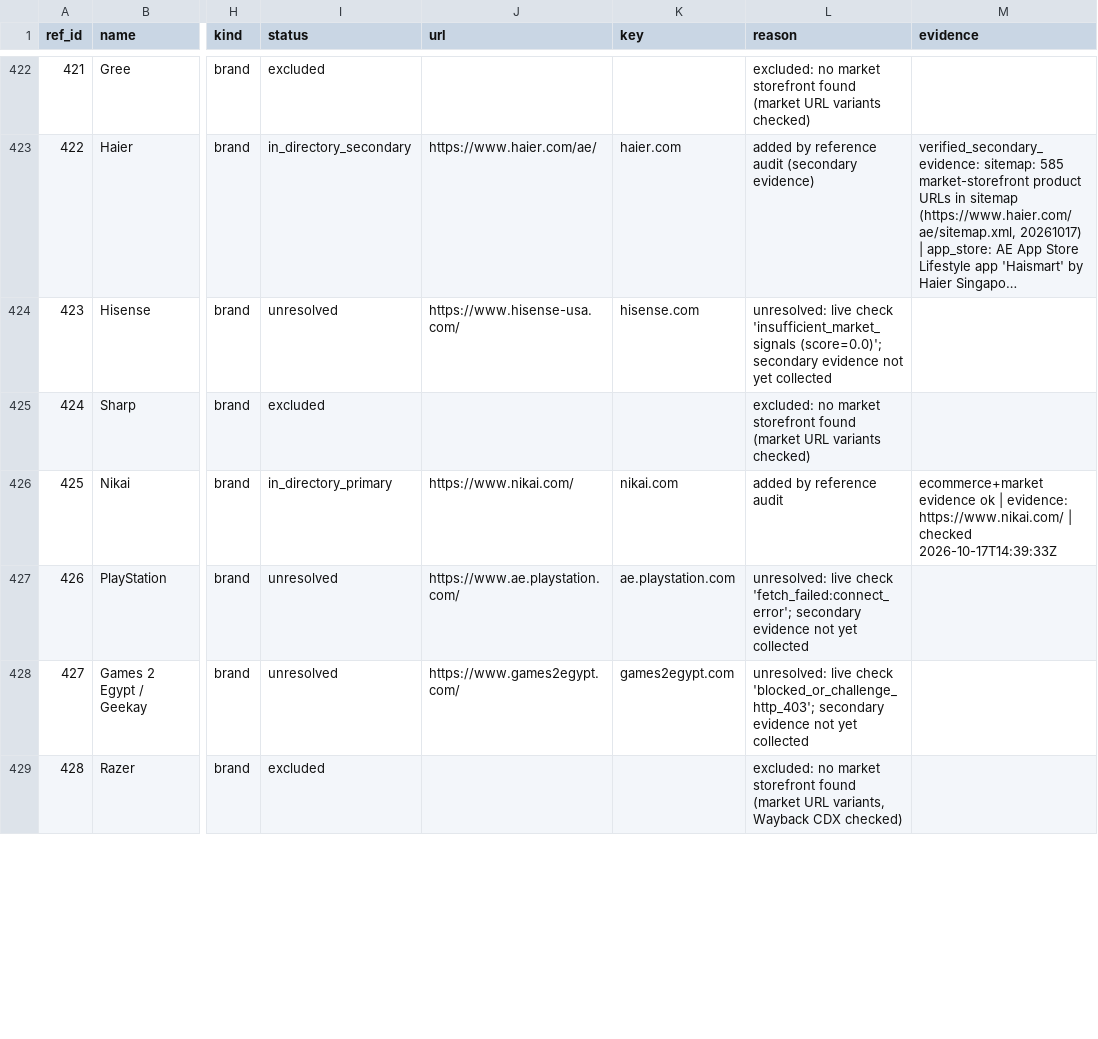
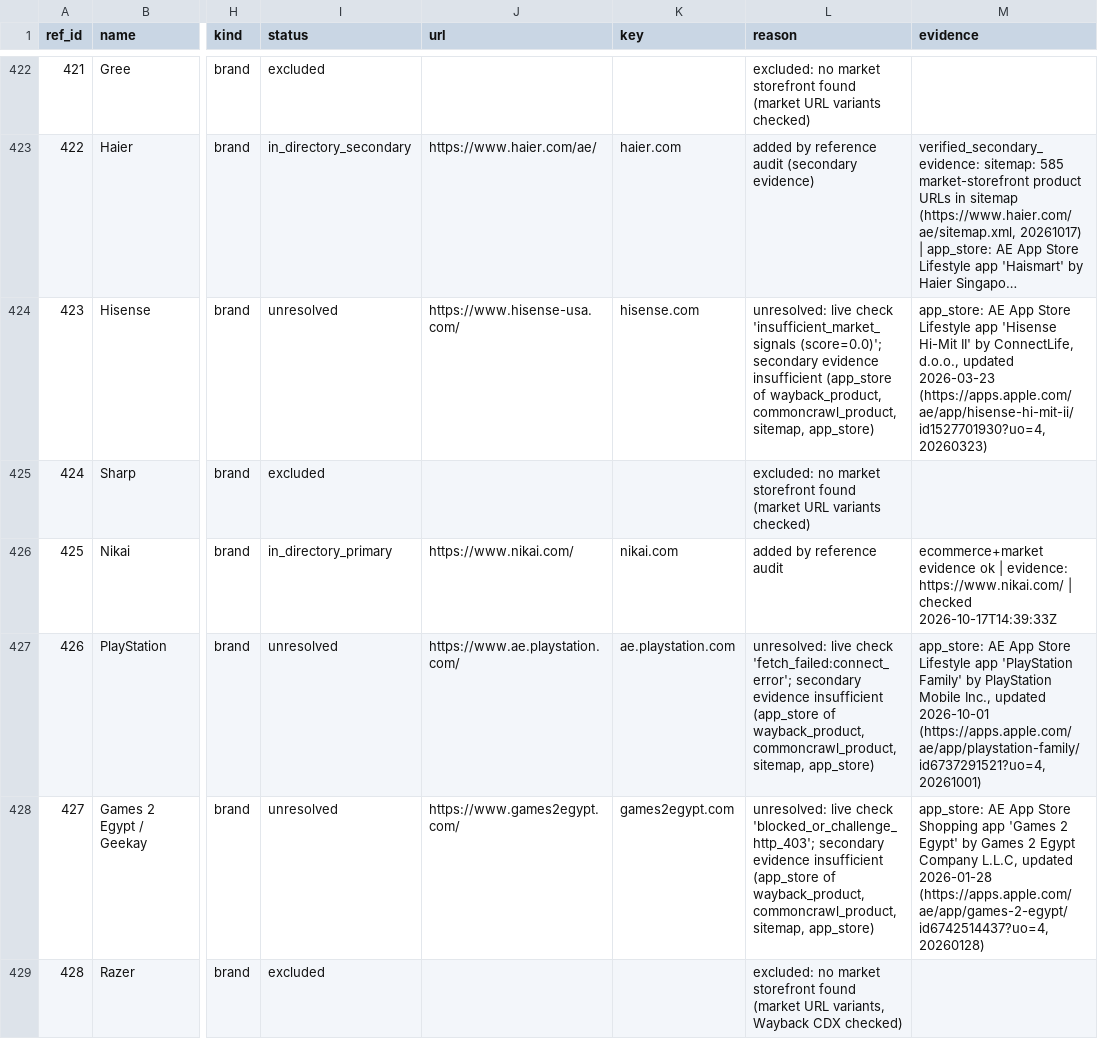
Before and after one commit to abaszeinn-beep/research, a CSV file: markets/uae/data/reference_universe.csv, drawn as a sheet; only a part is shown, gaps mark what is left out; long unchanged cells end in …; the diff covers the shown part only; the diff names each change by its address in the sheet, - before the commit and + after, or states it on an @@ line.

```diff
--- a/markets/uae/data/reference_universe.csv
+++ b/markets/uae/data/reference_universe.csv
-L424 (reason): …secondary evidence not yet collected
+L424 (reason): …secondary evidence insufficient (app_store of wayback_product, commoncrawl_product, sitemap, app_store)
-M424 (evidence): (empty)
+M424 (evidence): app_store: AE App Store Lifestyle app 'Hisense Hi-Mit II' by ConnectLife, d.o.o., updated 2026-03-23 (https://apps.apple.com/ae/app/hisense-hi-mit-ii/id1527701930?uo=4, 20260323)
-L427 (reason): …secondary evidence not yet collected
+L427 (reason): …secondary evidence insufficient (app_store of wayback_product, commoncrawl_product, sitemap, app_store)
-M427 (evidence): (empty)
+M427 (evidence): app_store: AE App Store Lifestyle app 'PlayStation Family' by PlayStation Mobile Inc., updated 2026-10-01 (https://apps.apple.com/ae/app/playstation-family/id6737291521?uo=4, 20261001)
-L428 (reason): …secondary evidence not yet collected
+L428 (reason): …secondary evidence insufficient (app_store of wayback_product, commoncrawl_product, sitemap, app_store)
-M428 (evidence): (empty)
+M428 (evidence): app_store: AE App Store Shopping app 'Games 2 Egypt' by Games 2 Egypt Company L.L.C, updated 2026-01-28 (https://apps.apple.com/ae/app/games-2-egypt/id6742514437?uo=4, 20260128)
```
Also changed, not shown: 140 edited cells elsewhere in this file, 3 other files.
